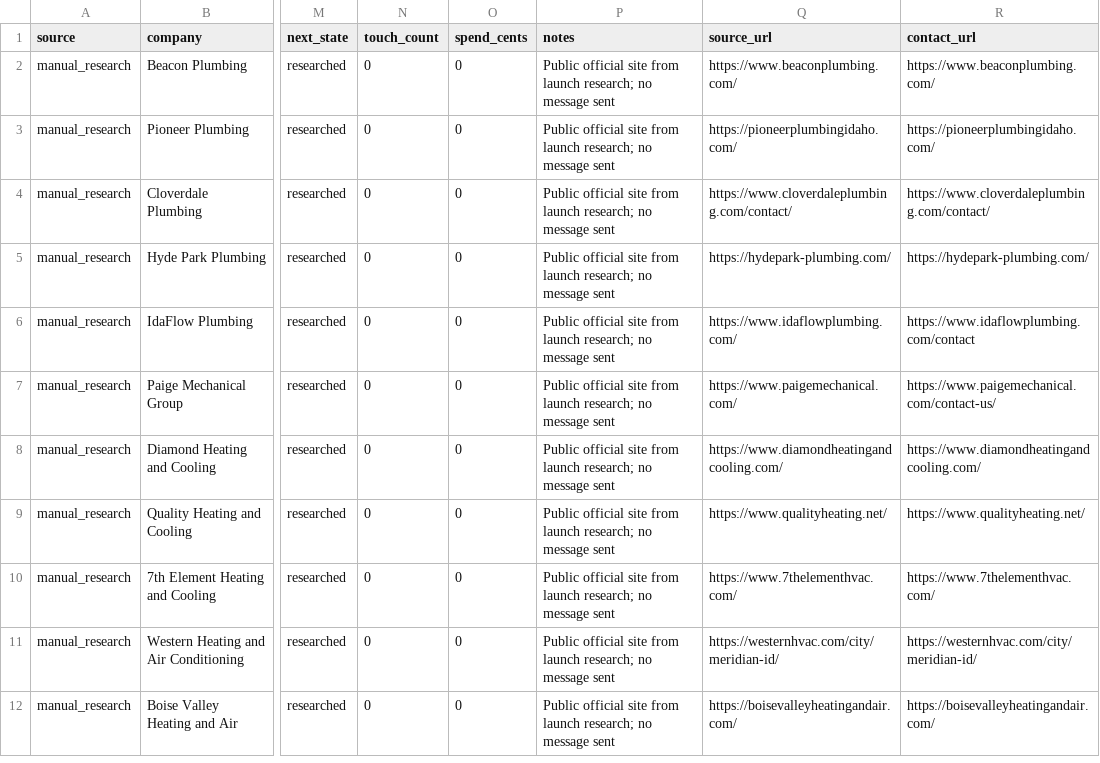
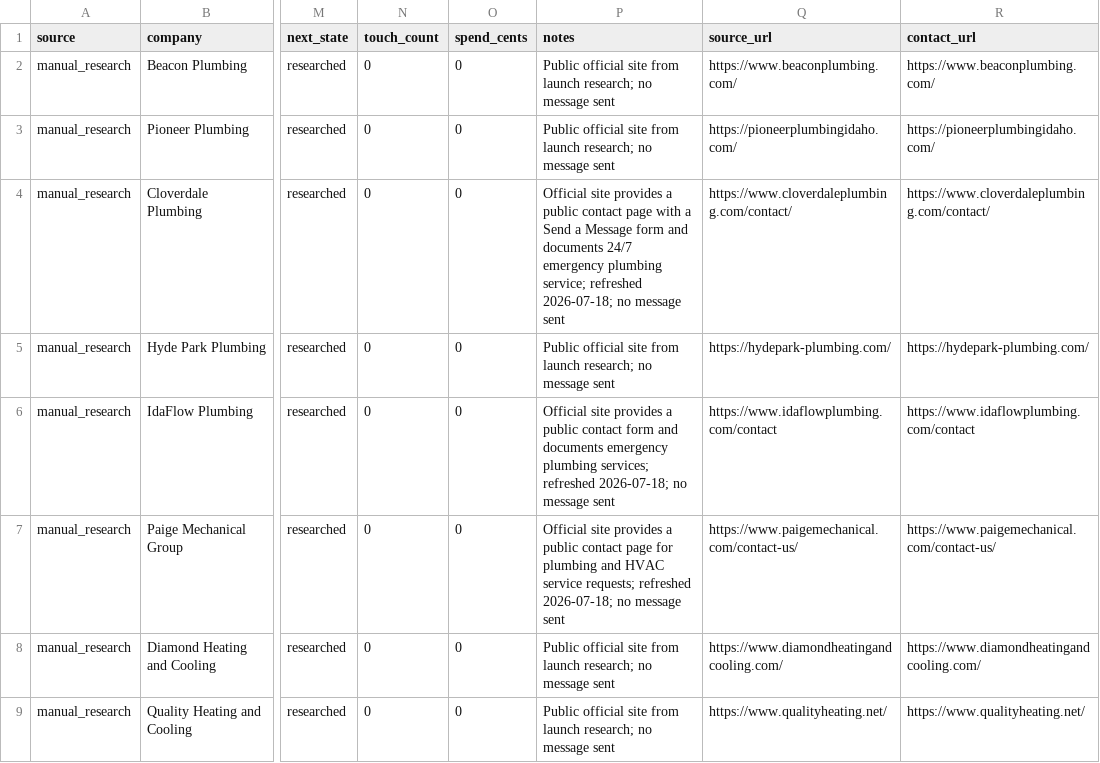
Before and after one commit to doesitapply/ai-phone-agent-from-gemini, a CSV file: docs/launch/prospect-batch-003-boise.csv, drawn as a sheet; only a part is shown, gaps mark what is left out; the shorter side is filled out with more unchanged rows; the diff names each change by its address in the sheet, - before the commit and + after, or states it on an @@ line.

```diff
--- a/docs/launch/prospect-batch-003-boise.csv
+++ b/docs/launch/prospect-batch-003-boise.csv
-P4 (notes): Public official site from launch research; no message…
+P4 (notes): Official site provides a public contact page with a Send a Message form and documents 24/7 emergency plumbing service; refreshed 2026-07-18; no message…
-P6 (notes): Public official site from launch research; no message…
+P6 (notes): Official site provides a public contact form and documents emergency plumbing services; refreshed 2026-07-18; no message…
-Q6 (source_url): https://www.idaflowplumbing.com/
+Q6 (source_url): https://www.idaflowplumbing.com/contact
-P7 (notes): Public official site from launch research; no message…
+P7 (notes): Official site provides a public contact page for plumbing and HVAC service requests; refreshed 2026-07-18; no message…
-Q7 (source_url): https://www.paigemechanical.com/
+Q7 (source_url): https://www.paigemechanical.com/contact-us/
```
Also changed, not shown: docs/launch/prospect-batch-001-reno.csv, docs/launch/prospect-batch-002-sacramento.csv, 5 other files.
